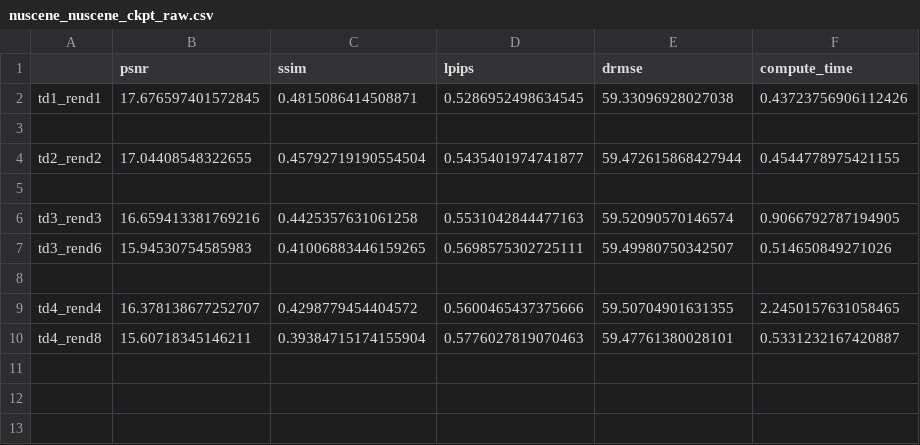
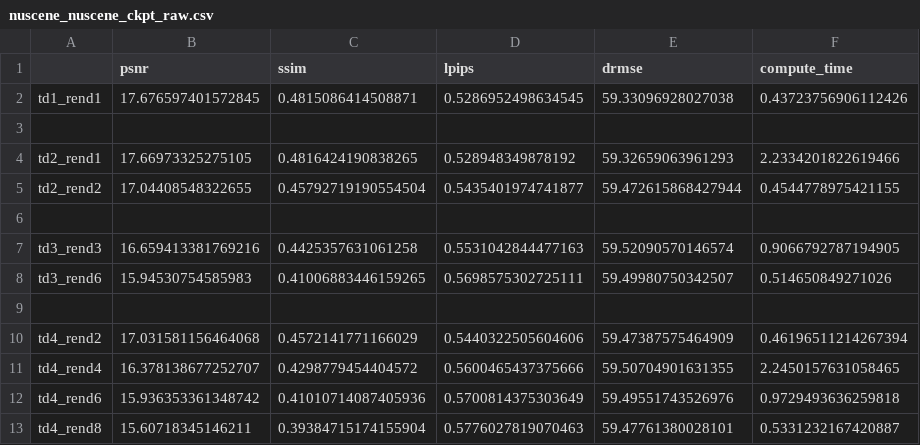
Before and after one commit to FelixNahrendorf/Sim2Real, a CSV file: nuscene_temporal_difference_comparison/nuscene_nuscene_ckpt/nuscene_nuscene_ckpt_raw.csv, drawn as a sheet.

Commit message:
score analysis nuscene on nuscene checkpoint

```diff
--- a/nuscene_temporal_difference_comparison/nuscene_nuscene_ckpt/nuscene_nuscene_ckpt_raw.csv
+++ b/nuscene_temporal_difference_comparison/nuscene_nuscene_ckpt/nuscene_nuscene_ckpt_raw.csv
@@ -3,2 +3,3 @@ td1_rend1,17.676597401572845,0.4815086414508871,0.5286952498634545,59.3309692802
 ,,,,,
+td2_rend1,17.66973325275105,0.4816424190838265,0.528948349878192,59.32659063961293,2.2334201822619466
 td2_rend2,17.04408548322655,0.45792719190554504,0.5435401974741877,59.472615868427944,0.4544778975421155
@@ -8,3 +9,5 @@ td3_rend6,15.94530754585983,0.41006883446159265,0.5698575302725111,59.4998075034
 ,,,,,
+td4_rend2,17.031581156464068,0.4572141771166029,0.5440322505604606,59.47387575464909,0.46196511214267394
 td4_rend4,16.378138677252707,0.4298779454404572,0.5600465437375666,59.50704901631355,2.2450157631058465
+td4_rend6,15.936353361348742,0.41010714087405936,0.5700814375303649,59.49551743526976,0.9729493636259818
 td4_rend8,15.60718345146211,0.39384715174155904,0.5776027819070463,59.47761380028101,0.5331232167420887
```
Also changed, not shown: 29 other files.
